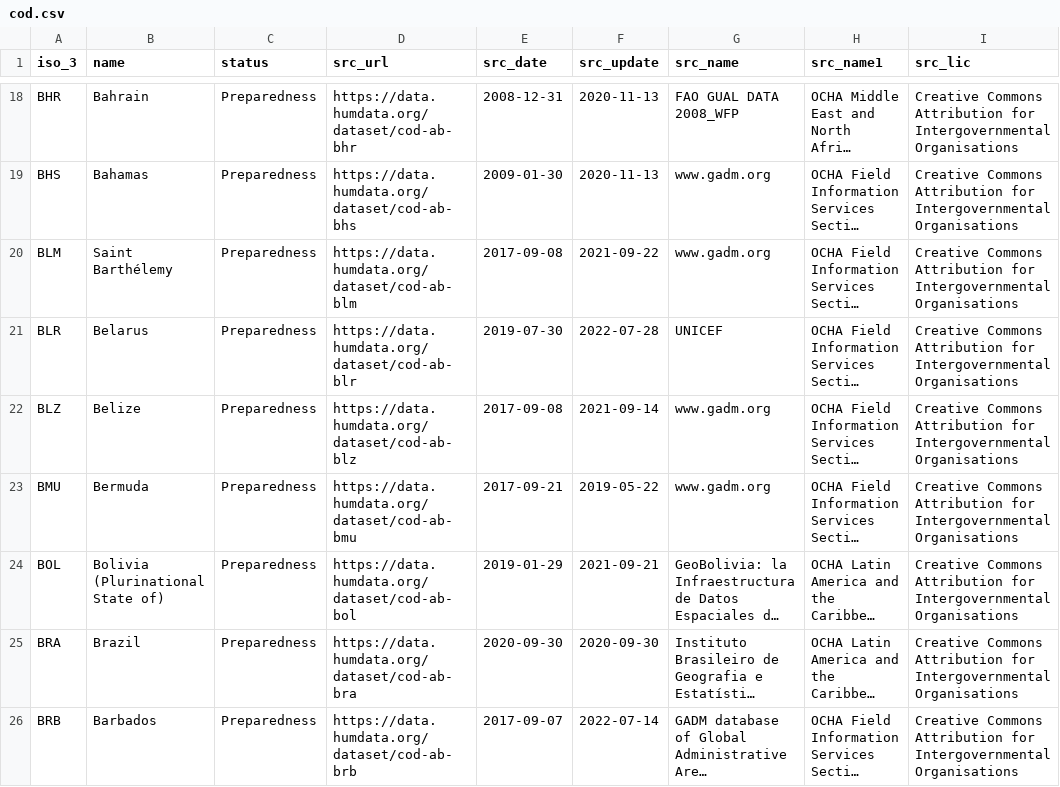
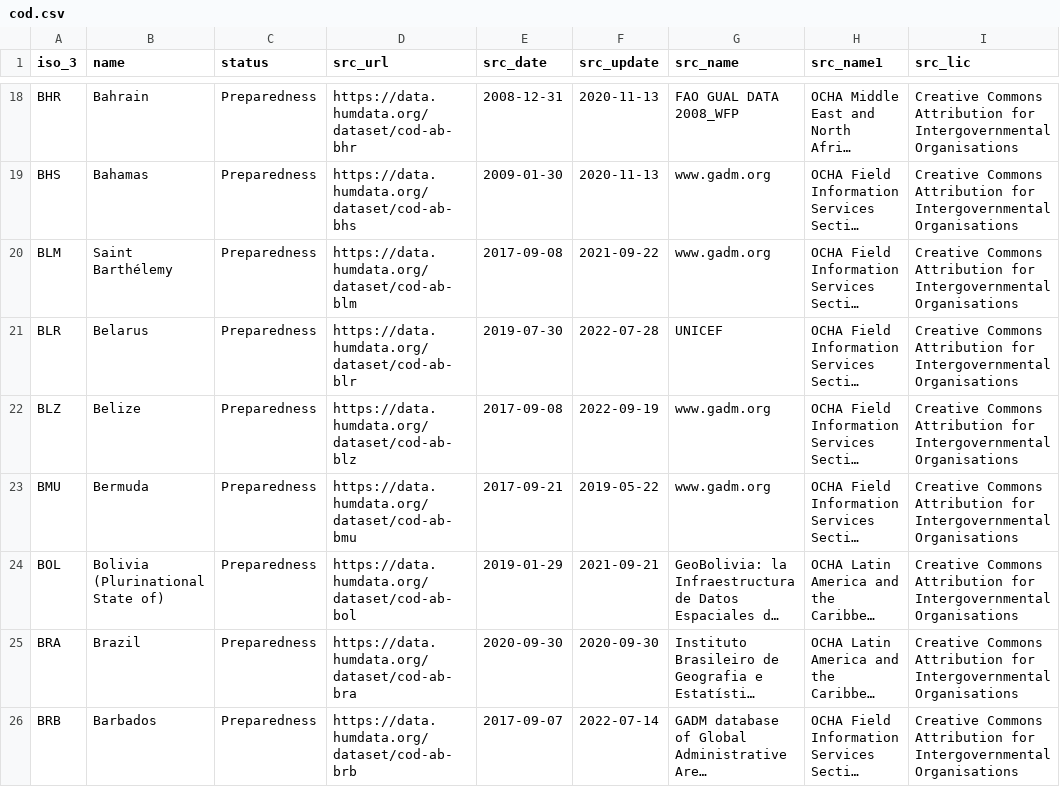
Before and after one commit to fieldmaps/admin-boundaries, a CSV file: inputs/cod.csv, drawn as a sheet; only a part is shown, gaps mark what is left out; long unchanged cells end in …; the diff covers the shown part only; the diff names each change by its address in the sheet, - before the commit and + after, or states it on an @@ line.

```diff
--- a/inputs/cod.csv
+++ b/inputs/cod.csv
-F22 (src_update): 2021-09-14
+F22 (src_update): 2022-09-19
```
Also changed, not shown: 7 edited cells elsewhere in this file, inputs/meta.csv, 6 other files.
